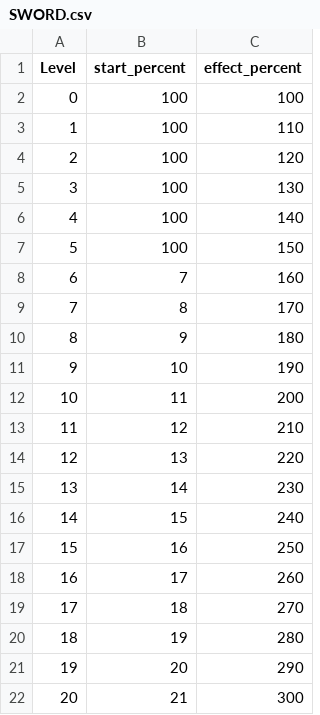
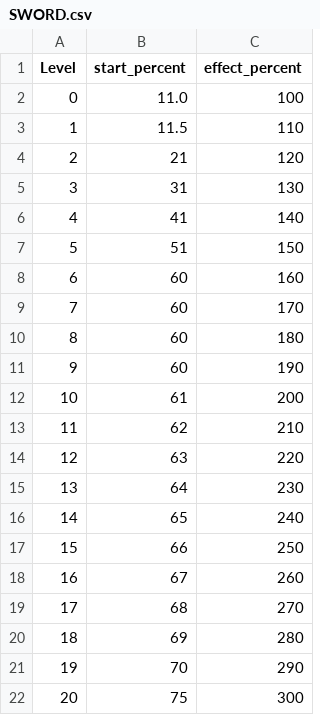
Before and after one commit to HOONSTREAM/Unity_IDLE_Game_Project, a CSV file: Assets/Resources/Datas/SWORD.csv, drawn as a sheet.

```diff
--- a/Assets/Resources/Datas/SWORD.csv
+++ b/Assets/Resources/Datas/SWORD.csv
@@ -1,22 +1,22 @@
 Level,start_percent,effect_percent
-0,100,100
-1,100,110
-2,100,120
-3,100,130
-4,100,140
-5,100,150
-6,7,160
-7,8,170
-8,9,180
-9,10,190
-10,11,200
-11,12,210
-12,13,220
-13,14,230
-14,15,240
-15,16,250
-16,17,260
-17,18,270
-18,19,280
-19,20,290
-20,21,300
+0,11.0,100
+1,11.5,110
+2,21,120
+3,31,130
+4,41,140
+5,51,150
+6,60,160
+7,60,170
+8,60,180
+9,60,190
+10,61,200
+11,62,210
+12,63,220
+13,64,230
+14,65,240
+15,66,250
+16,67,260
+17,68,270
+18,69,280
+19,70,290
+20,75,300
```
Also changed, not shown: 1 other file.
